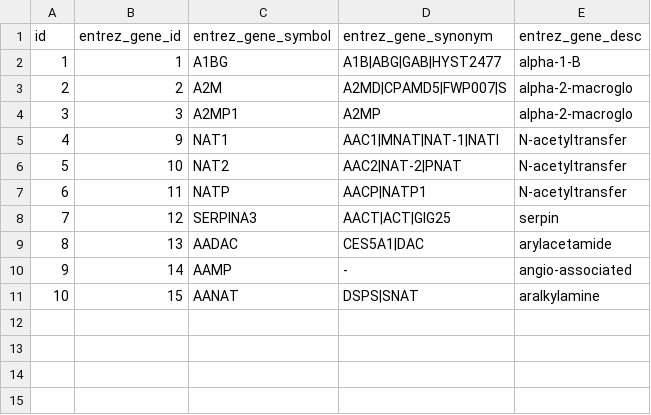
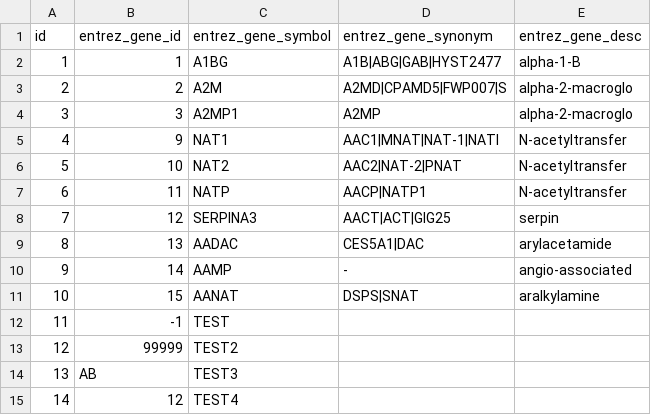
Before and after one commit to chazcb/hba, a CSV file: project/test_genelist.csv, drawn as a sheet; the diff names each change by its address in the sheet, - before the commit and + after, or states it on an @@ line.

Commit message:
working python code for validating entrez gene id list against db

```diff
--- a/project/test_genelist.csv
+++ b/project/test_genelist.csv
+row 12: 11 | -1 | TEST
+row 13: 12 | 99999 | TEST2
+row 14: 13 | AB | TEST3
+row 15: 14 | 12 | TEST4
```
Also changed, not shown: 5 other files.
